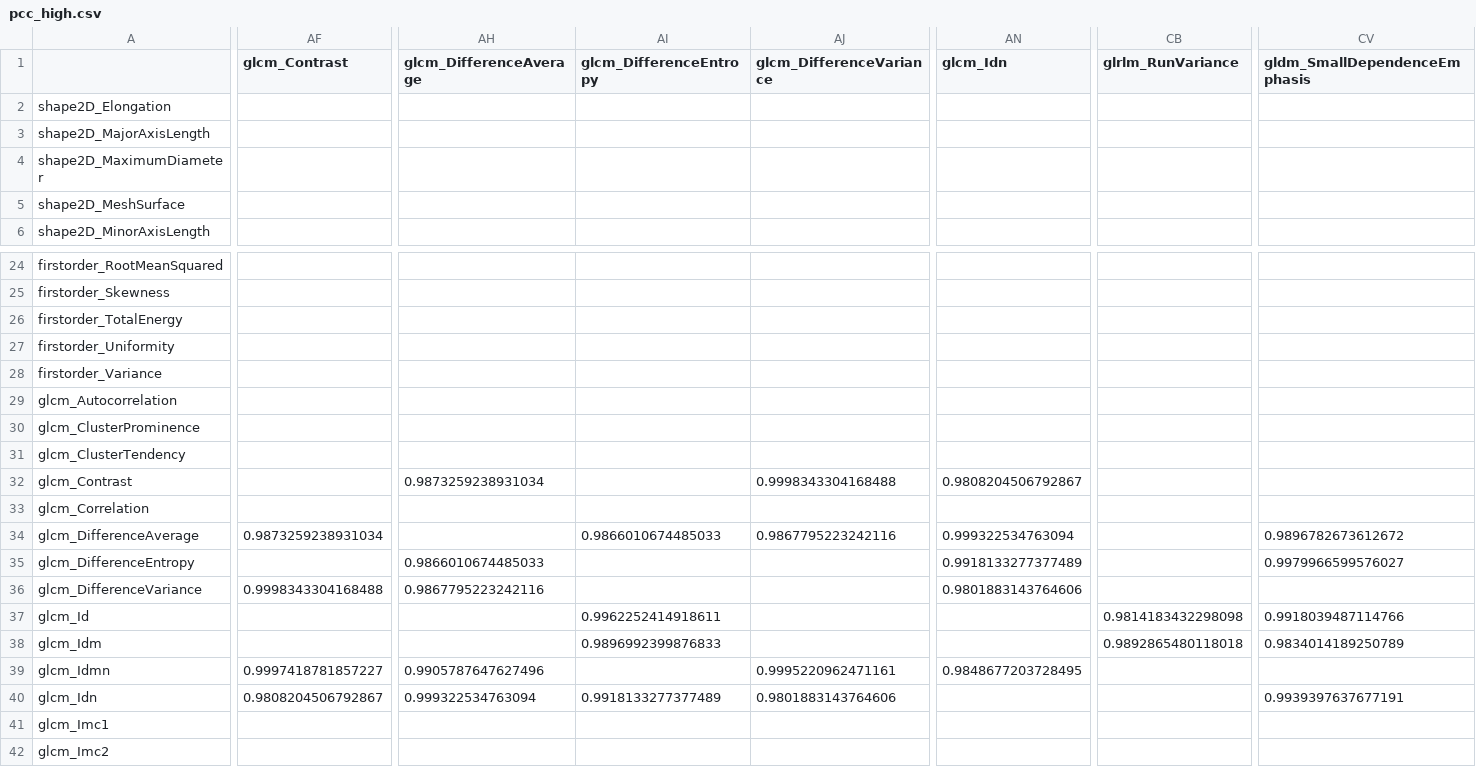
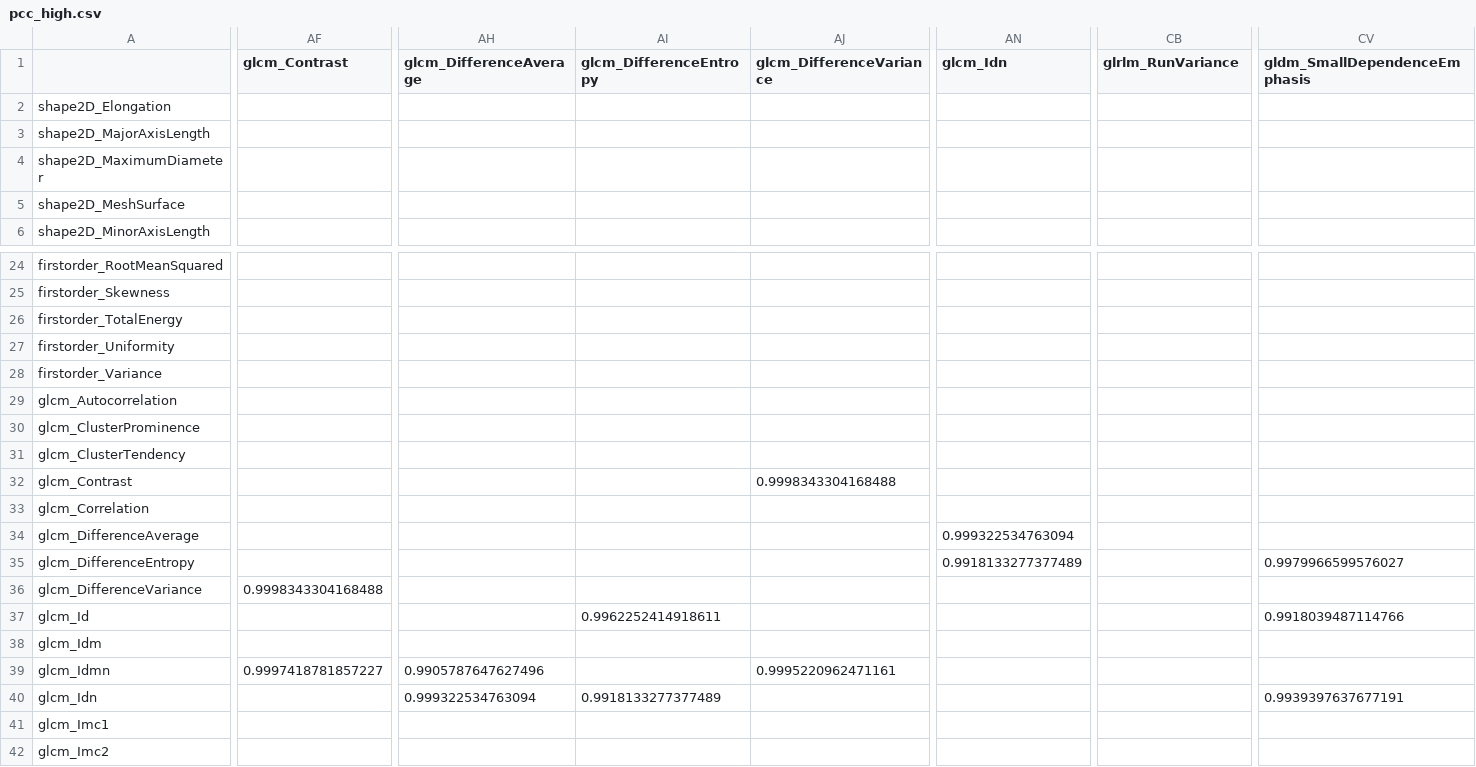
Before and after one commit to Likalto4/Added_value_feature_uncertainty, a CSV file: notebooks/training/pcc_high.csv, drawn as a sheet; only a part is shown, gaps mark what is left out; the diff covers the shown part only; the diff names each change by its address in the sheet, - before the commit and + after, or states it on an @@ line.

```diff
--- a/notebooks/training/pcc_high.csv
+++ b/notebooks/training/pcc_high.csv
-AH32 (glcm_DifferenceAverage): 0.9873259238931034
+AH32 (glcm_DifferenceAverage): (empty)
-AN32 (glcm_Idn): 0.9808204506792867
+AN32 (glcm_Idn): (empty)
-AF34 (glcm_Contrast): 0.9873259238931034
+AF34 (glcm_Contrast): (empty)
-AI34 (glcm_DifferenceEntropy): 0.9866010674485033
+AI34 (glcm_DifferenceEntropy): (empty)
-AJ34 (glcm_DifferenceVariance): 0.9867795223242116
+AJ34 (glcm_DifferenceVariance): (empty)
-CV34 (gldm_SmallDependenceEmphasis): 0.9896782673612672
+CV34 (gldm_SmallDependenceEmphasis): (empty)
-AH35 (glcm_DifferenceAverage): 0.9866010674485033
+AH35 (glcm_DifferenceAverage): (empty)
-AH36 (glcm_DifferenceAverage): 0.9867795223242116
+AH36 (glcm_DifferenceAverage): (empty)
-AN36 (glcm_Idn): 0.9801883143764606
+AN36 (glcm_Idn): (empty)
-CB37 (glrlm_RunVariance): 0.9814183432298098
+CB37 (glrlm_RunVariance): (empty)
-AI38 (glcm_DifferenceEntropy): 0.9896992399876833
+AI38 (glcm_DifferenceEntropy): (empty)
-CB38 (glrlm_RunVariance): 0.9892865480118018
+CB38 (glrlm_RunVariance): (empty)
-CV38 (gldm_SmallDependenceEmphasis): 0.9834014189250789
+CV38 (gldm_SmallDependenceEmphasis): (empty)
-AN39 (glcm_Idn): 0.9848677203728495
+AN39 (glcm_Idn): (empty)
-AF40 (glcm_Contrast): 0.9808204506792867
+AF40 (glcm_Contrast): (empty)
-AJ40 (glcm_DifferenceVariance): 0.9801883143764606
+AJ40 (glcm_DifferenceVariance): (empty)
```
Also changed, not shown: 100 edited cells elsewhere in this file, notebooks/training/pcc_names.csv, 2 other files.
